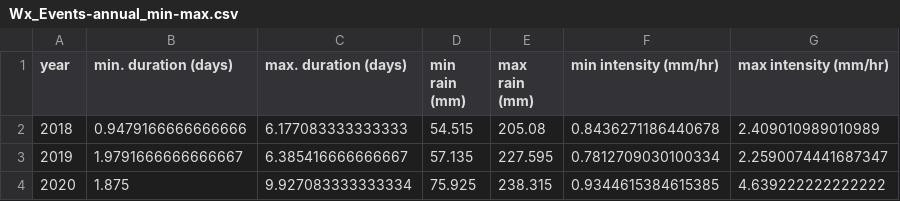
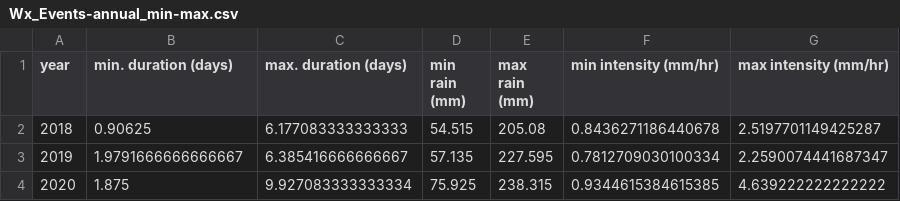
Before and after one commit to HJMcSorley/UBC_MSc_thesis, a CSV file: R-outputs_UBC-forWater-MSc_HMc/tables/Wx_Events-annual_min-max.csv, drawn as a sheet.

```diff
--- a/R-outputs_UBC-forWater-MSc_HMc/tables/Wx_Events-annual_min-max.csv
+++ b/R-outputs_UBC-forWater-MSc_HMc/tables/Wx_Events-annual_min-max.csv
@@ -1,3 +1,3 @@
 year,min. duration (days),max. duration (days),min rain (mm),max rain (mm),min intensity (mm/hr),max intensity (mm/hr)
-2018,0.9479166666666666,6.177083333333333,54.515,205.08,0.8436271186440678,2.409010989010989
+2018,0.90625,6.177083333333333,54.515,205.08,0.8436271186440678,2.5197701149425287
 2019,1.9791666666666667,6.385416666666667,57.135,227.595,0.7812709030100334,2.2590074441687347
```
Also changed, not shown: R-outputs_UBC-forWater-MSc_HMc/tables/HoldTime_results-summary.csv, R-outputs_UBC-forWater-MSc_HMc/tables/TidbiT-FWx_lm_prediction-errors.csv, 15 other files.
